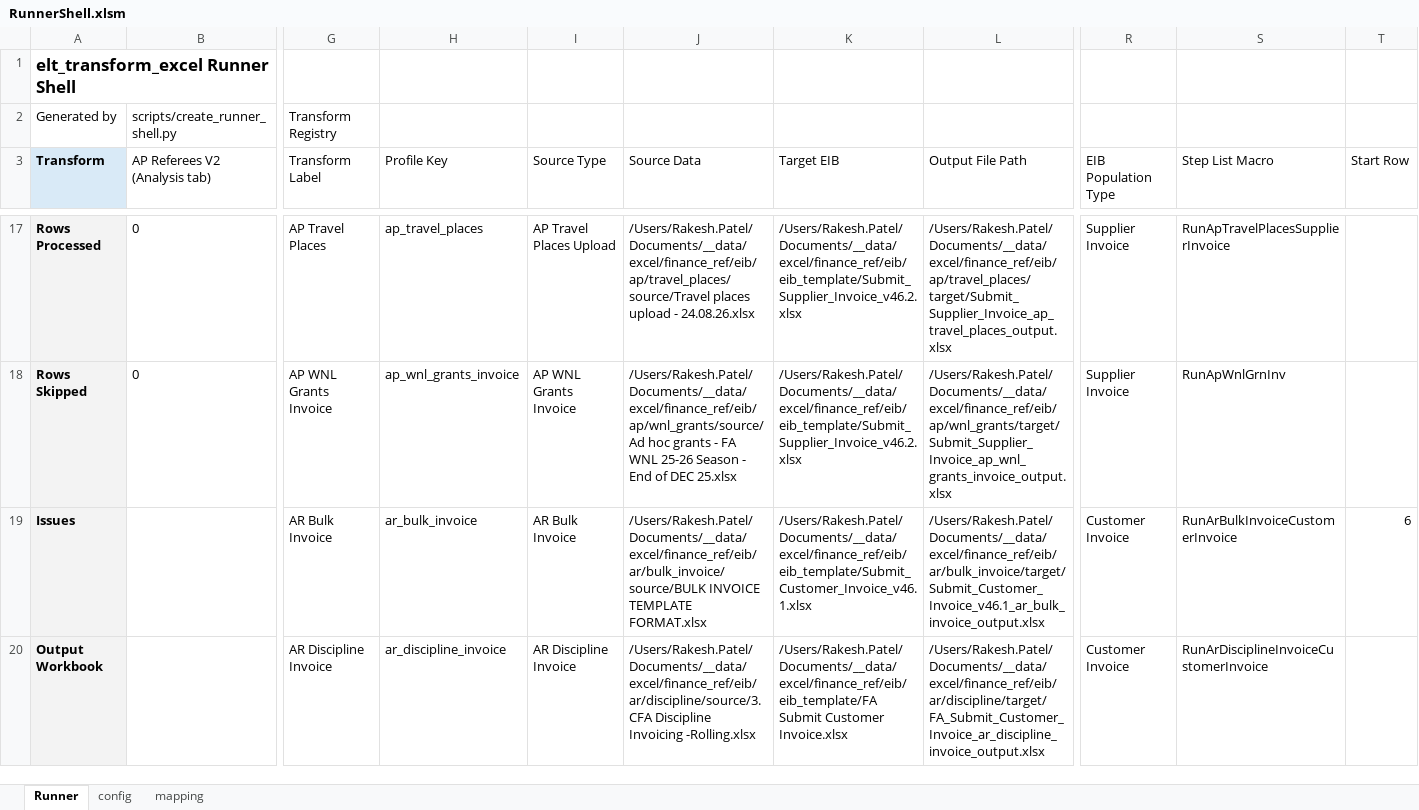
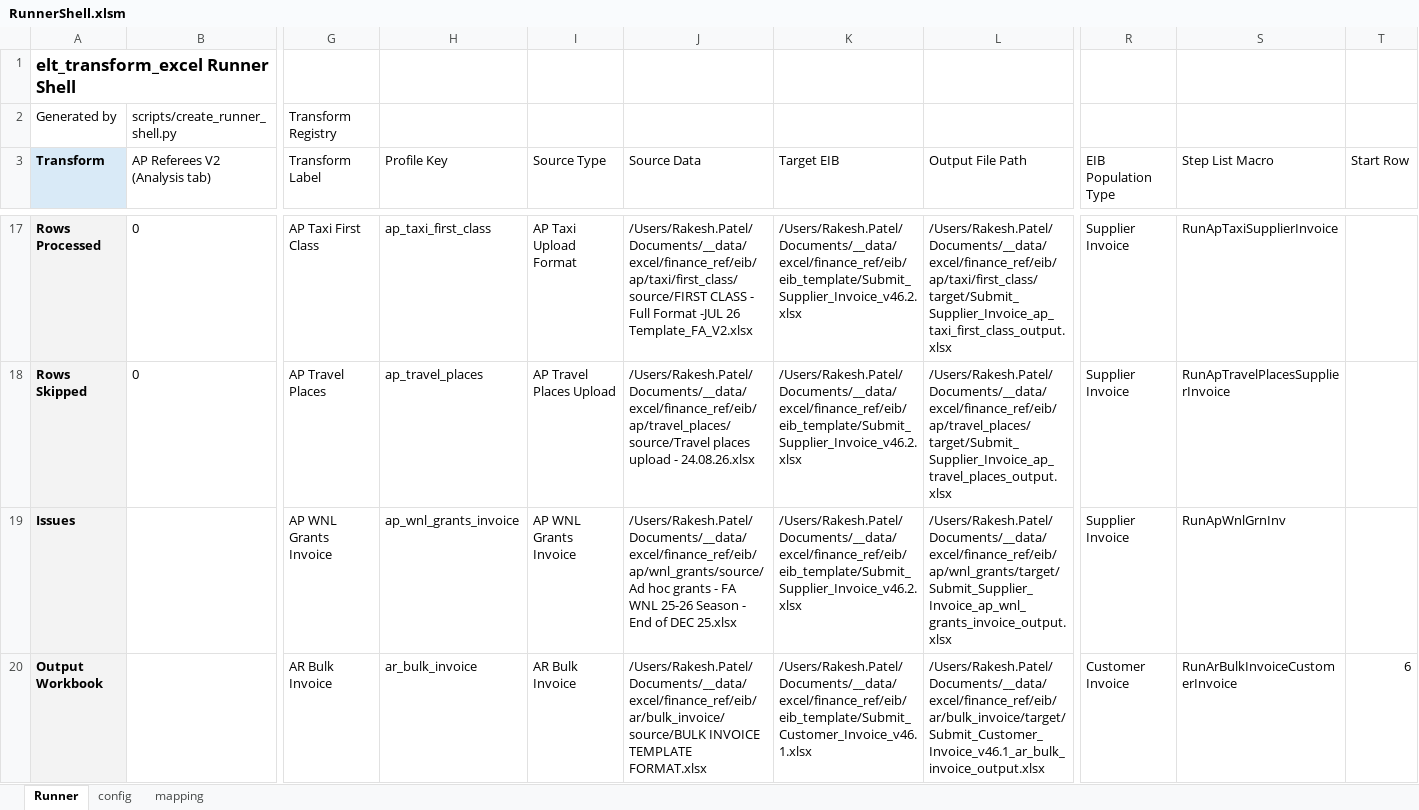
Before and after one commit to rpatel-fa/fa_workday_etl, an Excel workbook: implementations/elt_transform_excel/runner_shell/RunnerShell.xlsm, sheet Runner, drawn as a sheet; only a part is shown, gaps mark what is left out; values as stored, in another font and other column widths than the file's, no borders; the diff covers the shown part only; the diff names each change by its address in the sheet, - before the commit and + after, or states it on an @@ line.

```diff
--- a/implementations/elt_transform_excel/runner_shell/RunnerShell.xlsm (sheet Runner)
+++ b/implementations/elt_transform_excel/runner_shell/RunnerShell.xlsm (sheet Runner)
-G17 (Transform Label): AP Travel Places
+G17 (Transform Label): AP Taxi First Class
-H17 (Profile Key): ap_travel_places
+H17 (Profile Key): ap_taxi_first_class
-I17 (Source Type): AP Travel Places Upload
+I17 (Source Type): AP Taxi Upload Format
-J17 (Source Data): /Users/Rakesh.Patel/Documents/__data/excel/finance_ref/eib/ap/travel_places/source/Travel places upload - 24.08.26.xlsx
+J17 (Source Data): /Users/Rakesh.Patel/Documents/__data/excel/finance_ref/eib/ap/taxi/first_class/source/FIRST CLASS - Full Format -JUL 26 Template_FA_V2.xlsx
-L17 (Output File Path): /Users/Rakesh.Patel/Documents/__data/excel/finance_ref/eib/ap/travel_places/target/Submit_Supplier_Invoice_ap_travel_places_output.xlsx
+L17 (Output File Path): /Users/Rakesh.Patel/Documents/__data/excel/finance_ref/eib/ap/taxi/first_class/target/Submit_Supplier_Invoice_ap_taxi_first_class_output.xlsx
-S17 (Step List Macro): RunApTravelPlacesSupplierInvoice
+S17 (Step List Macro): RunApTaxiSupplierInvoice
-G18 (Transform Label): AP WNL Grants Invoice
+G18 (Transform Label): AP Travel Places
-H18 (Profile Key): ap_wnl_grants_invoice
+H18 (Profile Key): ap_travel_places
-I18 (Source Type): AP WNL Grants Invoice
+I18 (Source Type): AP Travel Places Upload
-J18 (Source Data): /Users/Rakesh.Patel/Documents/__data/excel/finance_ref/eib/ap/wnl_grants/source/Ad hoc grants - FA WNL 25-26 Season - End of DEC 25.xlsx
+J18 (Source Data): /Users/Rakesh.Patel/Documents/__data/excel/finance_ref/eib/ap/travel_places/source/Travel places upload - 24.08.26.xlsx
-L18 (Output File Path): /Users/Rakesh.Patel/Documents/__data/excel/finance_ref/eib/ap/wnl_grants/target/Submit_Supplier_Invoice_ap_wnl_grants_invoice_output.xlsx
+L18 (Output File Path): /Users/Rakesh.Patel/Documents/__data/excel/finance_ref/eib/ap/travel_places/target/Submit_Supplier_Invoice_ap_travel_places_output.xlsx
-S18 (Step List Macro): RunApWnlGrnInv
+S18 (Step List Macro): RunApTravelPlacesSupplierInvoice
-G19 (Transform Label): AR Bulk Invoice
+G19 (Transform Label): AP WNL Grants Invoice
-H19 (Profile Key): ar_bulk_invoice
+H19 (Profile Key): ap_wnl_grants_invoice
-I19 (Source Type): AR Bulk Invoice
+I19 (Source Type): AP WNL Grants Invoice
-J19 (Source Data): /Users/Rakesh.Patel/Documents/__data/excel/finance_ref/eib/ar/bulk_invoice/source/BULK INVOICE TEMPLATE FORMAT.xlsx
+J19 (Source Data): /Users/Rakesh.Patel/Documents/__data/excel/finance_ref/eib/ap/wnl_grants/source/Ad hoc grants - FA WNL 25-26 Season - End of DEC 25.xlsx
-K19 (Target EIB): /Users/Rakesh.Patel/Documents/__data/excel/finance_ref/eib/eib_template/Submit_Customer_Invoice_v46.1.xlsx
+K19 (Target EIB): /Users/Rakesh.Patel/Documents/__data/excel/finance_ref/eib/eib_template/Submit_Supplier_Invoice_v46.2.xlsx
-L19 (Output File Path): /Users/Rakesh.Patel/Documents/__data/excel/finance_ref/eib/ar/bulk_invoice/target/Submit_Customer_Invoice_v46.1_ar_bulk_invoice_output.xlsx
+L19 (Output File Path): /Users/Rakesh.Patel/Documents/__data/excel/finance_ref/eib/ap/wnl_grants/target/Submit_Supplier_Invoice_ap_wnl_grants_invoice_output.xlsx
-R19 (EIB Population Type): Customer Invoice
+R19 (EIB Population Type): Supplier Invoice
-S19 (Step List Macro): RunArBulkInvoiceCustomerInvoice
+S19 (Step List Macro): RunApWnlGrnInv
-T19 (Start Row): 6
+T19 (Start Row): (empty)
-G20 (Transform Label): AR Discipline Invoice
+G20 (Transform Label): AR Bulk Invoice
-H20 (Profile Key): ar_discipline_invoice
+H20 (Profile Key): ar_bulk_invoice
-I20 (Source Type): AR Discipline Invoice
+I20 (Source Type): AR Bulk Invoice
-J20 (Source Data): /Users/Rakesh.Patel/Documents/__data/excel/finance_ref/eib/ar/discipline/source/3. CFA Discipline Invoicing -Rolling.xlsx
+J20 (Source Data): /Users/Rakesh.Patel/Documents/__data/excel/finance_ref/eib/ar/bulk_invoice/source/BULK INVOICE TEMPLATE FORMAT.xlsx
-K20 (Target EIB): /Users/Rakesh.Patel/Documents/__data/excel/finance_ref/eib/eib_template/FA Submit Customer Invoice.xlsx
+K20 (Target EIB): /Users/Rakesh.Patel/Documents/__data/excel/finance_ref/eib/eib_template/Submit_Customer_Invoice_v46.1.xlsx
-L20 (Output File Path): /Users/Rakesh.Patel/Documents/__data/excel/finance_ref/eib/ar/discipline/target/FA_Submit_Customer_Invoice_ar_discipline_invoice_output.xlsx
+L20 (Output File Path): /Users/Rakesh.Patel/Documents/__data/excel/finance_ref/eib/ar/bulk_invoice/target/Submit_Customer_Invoice_v46.1_ar_bulk_invoice_output.xlsx
-S20 (Step List Macro): RunArDisciplineInvoiceCustomerInvoice
+S20 (Step List Macro): RunArBulkInvoiceCustomerInvoice
-T20 (Start Row): (empty)
+T20 (Start Row): 6
```
Also changed, not shown: 1 added row and 44 edited cells elsewhere in this sheet, sheet config, 5 other files.
